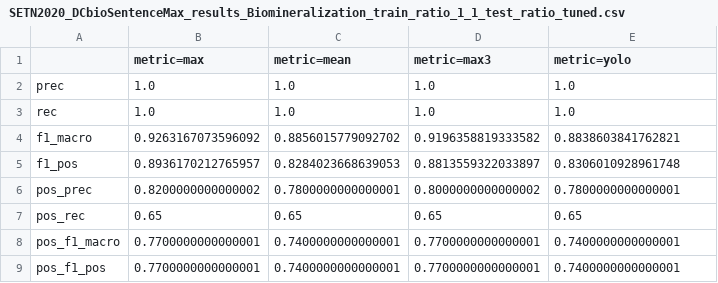
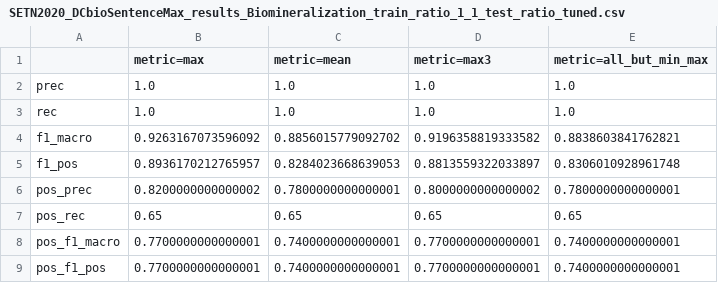
Before and after one commit to intelligence-csd-auth-gr/zsl-wsl-sentence-mesh, a CSV file: DCbio-SentenceMax/tuning/SETN2020_DCbioSentenceMax_results_Biomineralization_train_ratio_1_1_test_ratio_tuned.csv (was DCbio-SentenceMax/SETN2020_DCbioSentenceMax_results_Biomineralization_train_ratio_1_1_test_ratio_tuned.csv), drawn as a sheet.

```diff
--- a/DCbio-SentenceMax/SETN2020_DCbioSentenceMax_results_Biomineralization_train_ratio_1_1_test_ratio_tuned.csv
+++ b/DCbio-SentenceMax/tuning/SETN2020_DCbioSentenceMax_results_Biomineralization_train_ratio_1_1_test_ratio_tuned.csv
@@ -1,2 +1,2 @@
-,metric=max,metric=mean,metric=max3,metric=yolo
+,metric=max,metric=mean,metric=max3,metric=all_but_min_max
 prec,1.0,1.0,1.0,1.0
```
Also changed, not shown: DCbio-SentenceMax/tuning/SETN2020_DCbioSentenceMax_results_Chlorophyceae_train_ratio_1_1_test_ratio_tuned.csv, DCbio-SentenceMax/tuning/SETN2020_DCbioSentenceMax_results_Cytoglobin_train_ratio_1_1_test_ratio_tuned.csv, 26 other files.
